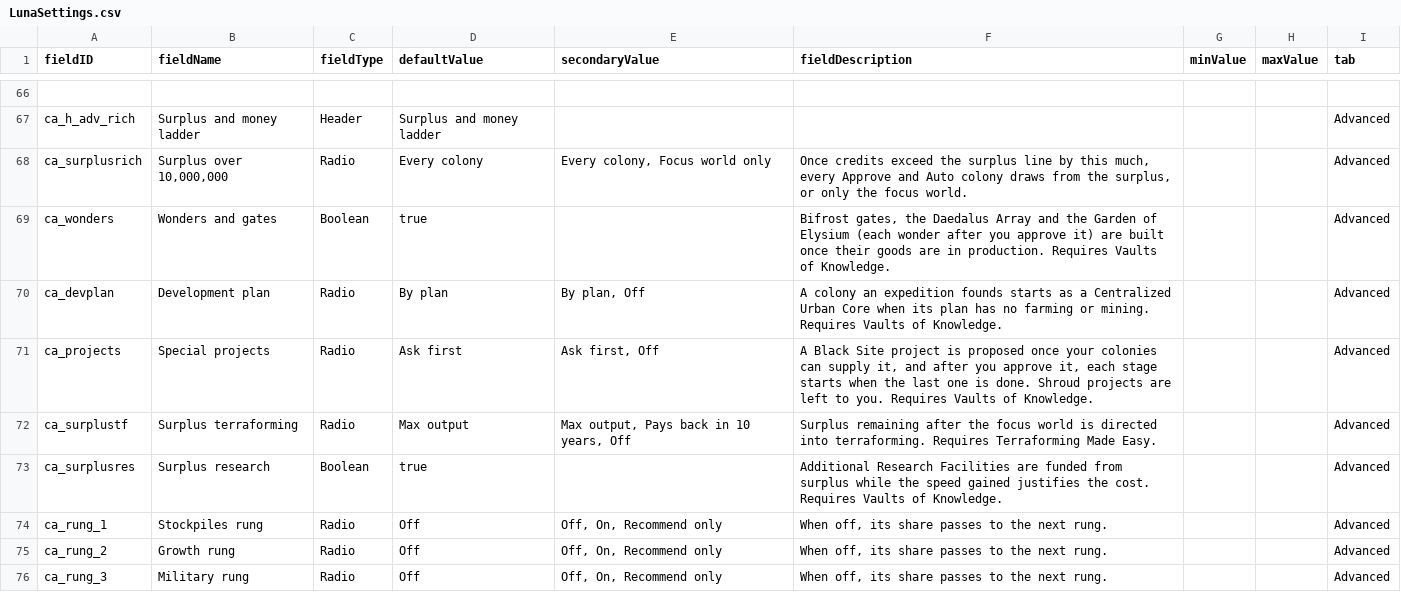
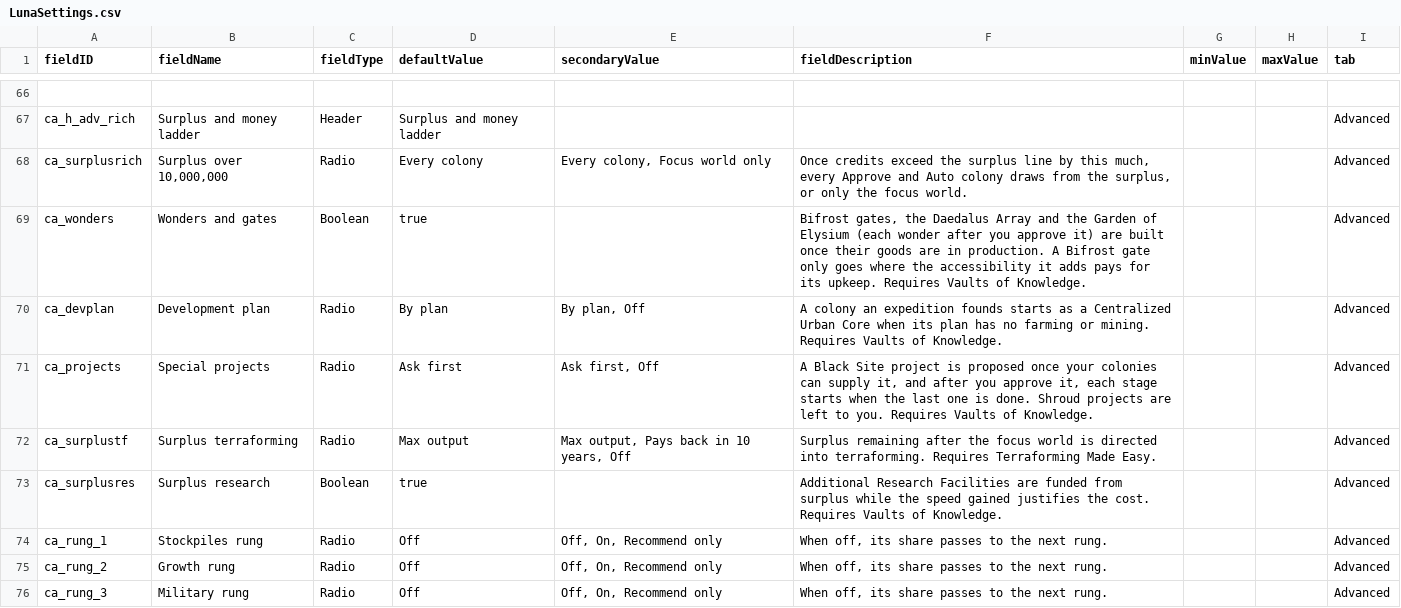
Before and after one commit to Mjolniar/auto-colonies, a CSV file: data/config/LunaSettings.csv, drawn as a sheet; only a part is shown, gaps mark what is left out.

```diff
--- a/data/config/LunaSettings.csv
+++ b/data/config/LunaSettings.csv
@@ -68,3 +68,3 @@ ca_h_adv_rich,Surplus and money ladder,Header,Surplus and money ladder,,,,,Advan
 ca_surplusrich,"Surplus over 10,000,000",Radio,Every colony,"Every colony, Focus world only","Once credits exceed the surplus line by this much, every Approve and Auto colony draws from the surplus, or only the focus world.",,,Advanced
-ca_wonders,Wonders and gates,Boolean,true,,"Bifrost gates, the Daedalus Array and the Garden of Elysium (each wonder after you approve it) are built once their goods are in production. Requires Vaults of Knowledge.",,,Advanced
+ca_wonders,Wonders and gates,Boolean,true,,"Bifrost gates, the Daedalus Array and the Garden of Elysium (each wonder after you approve it) are built once their goods are in production. A Bifrost gate only goes where the accessibility it adds pays for its upkeep. Requires Vaults of Knowledge.",,,Advanced
 ca_devplan,Development plan,Radio,By plan,"By plan, Off",A colony an expedition founds starts as a Centralized Urban Core when its plan has no farming or mining. Requires Vaults of Knowledge.,,,Advanced
```
Also changed, not shown: 13 other files.
